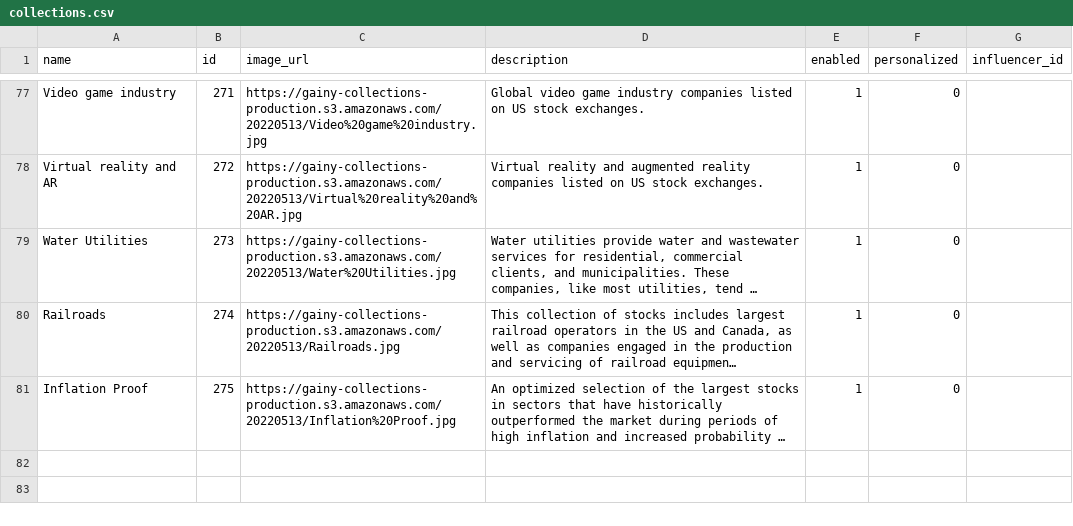
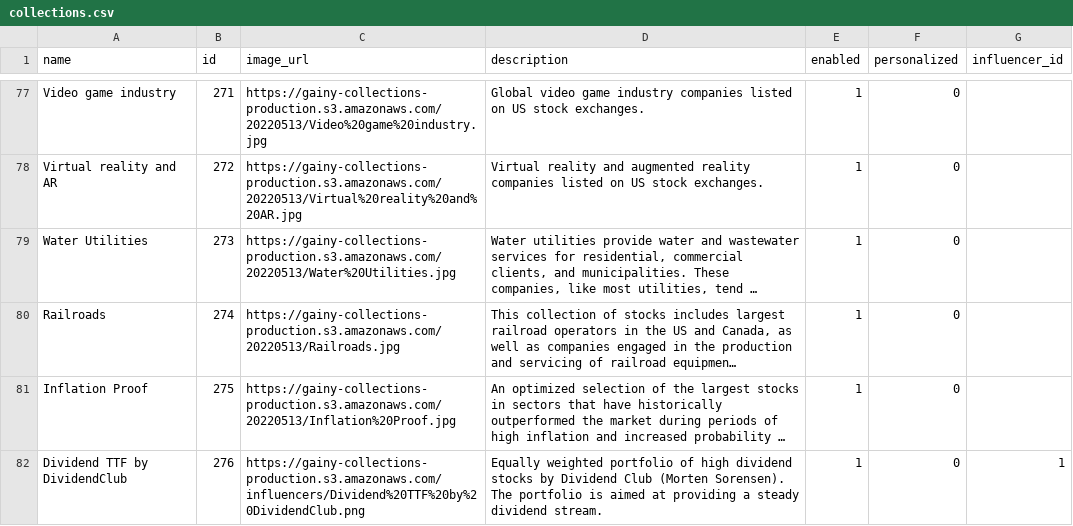
Before and after one commit to gainy-app/gainy, a CSV file: src/meltano/meltano/data/collections.csv, drawn as a sheet; only a part is shown, gaps mark what is left out; long unchanged cells end in …; the diff names each change by its address in the sheet, - before the commit and + after, or states it on an @@ line.

```diff
--- a/src/meltano/meltano/data/collections.csv
+++ b/src/meltano/meltano/data/collections.csv
+row 82: Dividend TTF by DividendClub | 276 | https://gainy-collections-production.s3.amazonaws.com/influencers/Dividend%20TTF%20by%20DividendClub.png | Equally weighted portfolio of high dividend stocks by Dividend Club (Morten Sorensen). The portfolio is aimed at providing a steady dividend stream. | 1 | 0 | 1
```
Also changed, not shown: src/meltano/meltano/data/ticker_collections.csv, 1 other file.
